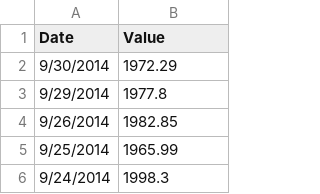
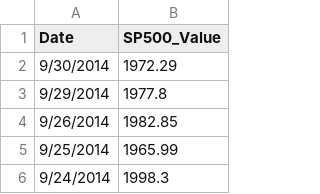
Before and after one commit to Sree-vathsan/CSE591-Data-Science-Project, a CSV file: regressionModel/data/YAHOO_SP500_INDEX_DAILY_1994-10-03_2014-09-30.csv, drawn as a sheet; only a part is shown.

```diff
--- a/regressionModel/data/YAHOO_SP500_INDEX_DAILY_1994-10-03_2014-09-30.csv
+++ b/regressionModel/data/YAHOO_SP500_INDEX_DAILY_1994-10-03_2014-09-30.csv
@@ -1,2 +1,2 @@
-Date,Value
+Date,SP500_Value
 9/30/2014,1972.29
```
Also changed, not shown: regressionModel/data/CRUDE_OIL_WTI_US_ENERGY_Daily_1994-10-03_2014-09-30.csv, regressionModel/data/USD_Index_Daily_1994-10-03_2014-09-30.csv, 2 other files.
